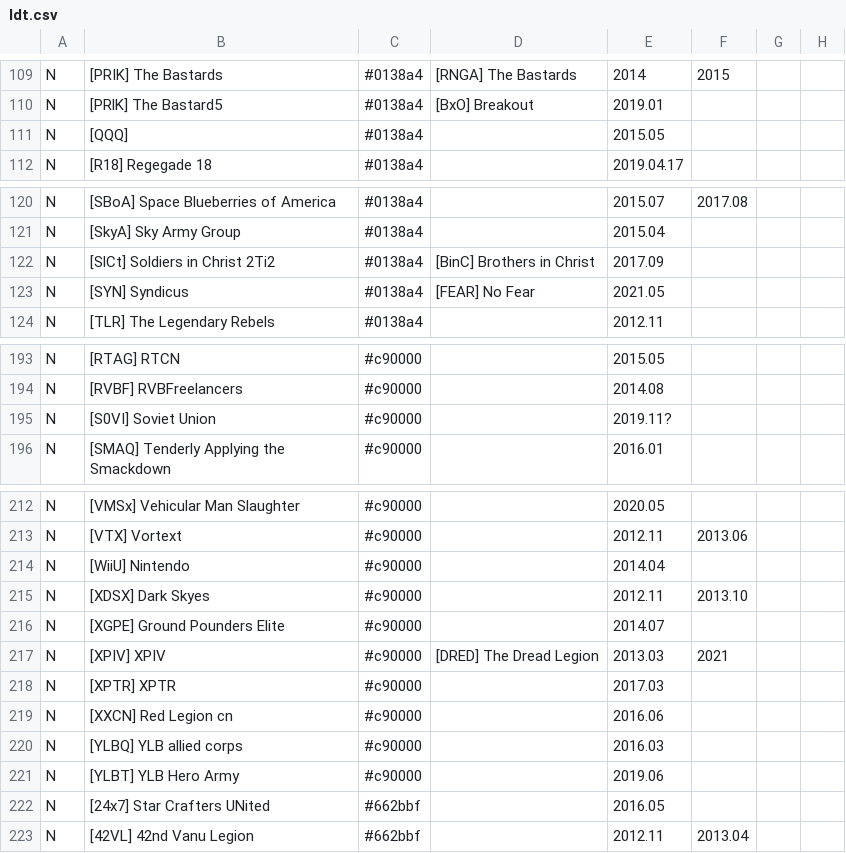
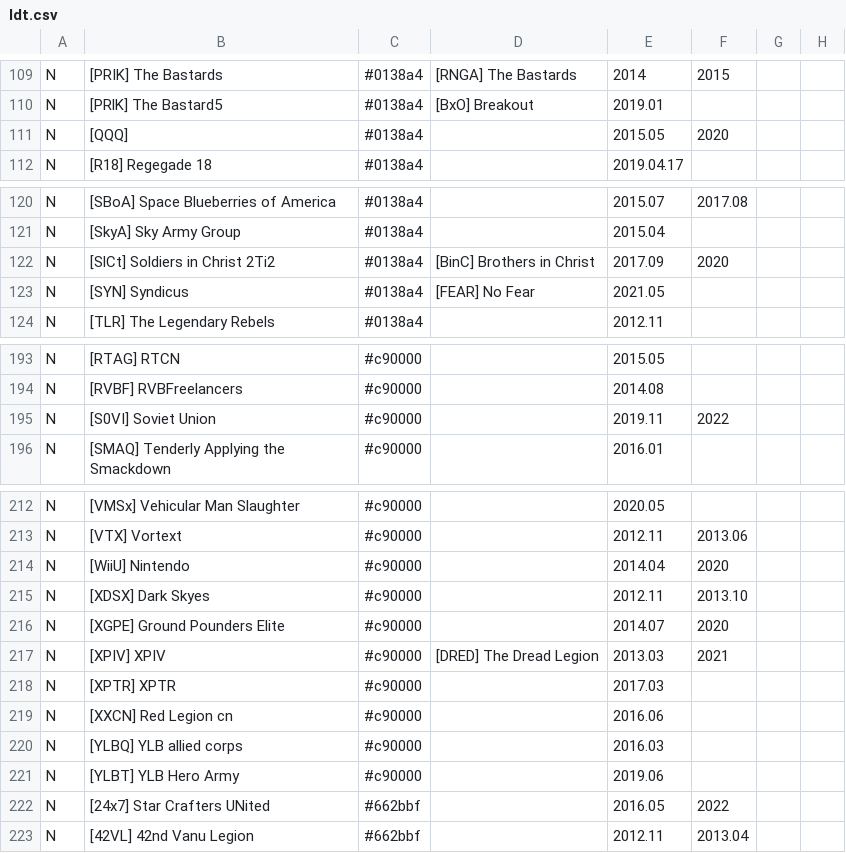
Before and after one commit to snappyapple632/ConneryFamilyHistory, a CSV file: ldt.csv, drawn as a sheet; only a part is shown, gaps mark what is left out; the diff covers the shown part only; the diff names each change by its address in the sheet, - before the commit and + after, or states it on an @@ line.

```diff
--- a/ldt.csv
+++ b/ldt.csv
-F111: (empty)
+F111: 2020
-F122: (empty)
+F122: 2020
-E195: 2019.11?
+E195: 2019.11
-F195: (empty)
+F195: 2022
-F214: (empty)
+F214: 2020
-F216: (empty)
+F216: 2020
-F222: (empty)
+F222: 2022
```
Also changed, not shown: 9 edited cells elsewhere in this file.
